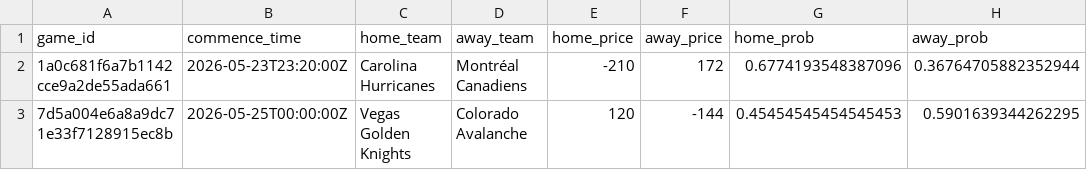
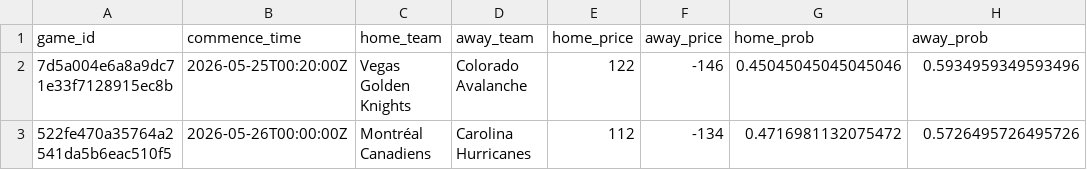
Before and after one commit to jonmccurdy/nhl_odds_moneypuck, a CSV file: data/games_today.csv, drawn as a sheet.

```diff
--- a/data/games_today.csv
+++ b/data/games_today.csv
@@ -1,3 +1,3 @@
 game_id,commence_time,home_team,away_team,home_price,away_price,home_prob,away_prob
-1a0c681f6a7b1142cce9a2de55ada661,2026-05-23T23:20:00Z,Carolina Hurricanes,Montréal Canadiens,-210,172,0.6774193548387096,0.36764705882352944
-7d5a004e6a8a9dc71e33f7128915ec8b,2026-05-25T00:00:00Z,Vegas Golden Knights,Colorado Avalanche,120,-144,0.45454545454545453,0.5901639344262295
+7d5a004e6a8a9dc71e33f7128915ec8b,2026-05-25T00:20:00Z,Vegas Golden Knights,Colorado Avalanche,122,-146,0.45045045045045046,0.5934959349593496
+522fe470a35764a2541da5b6eac510f5,2026-05-26T00:00:00Z,Montréal Canadiens,Carolina Hurricanes,112,-134,0.4716981132075472,0.5726495726495726
```
Also changed, not shown: 1 other file.
